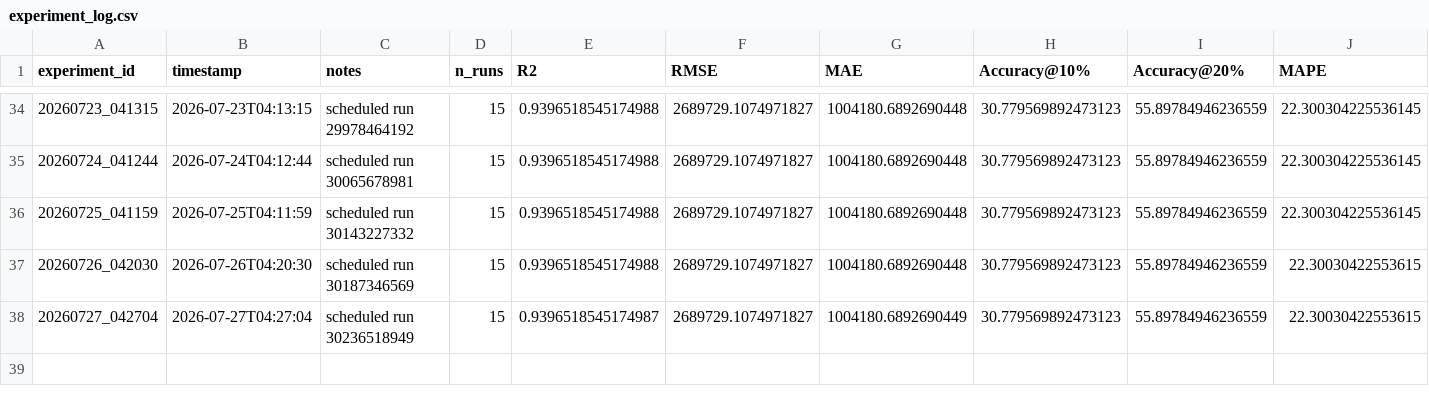
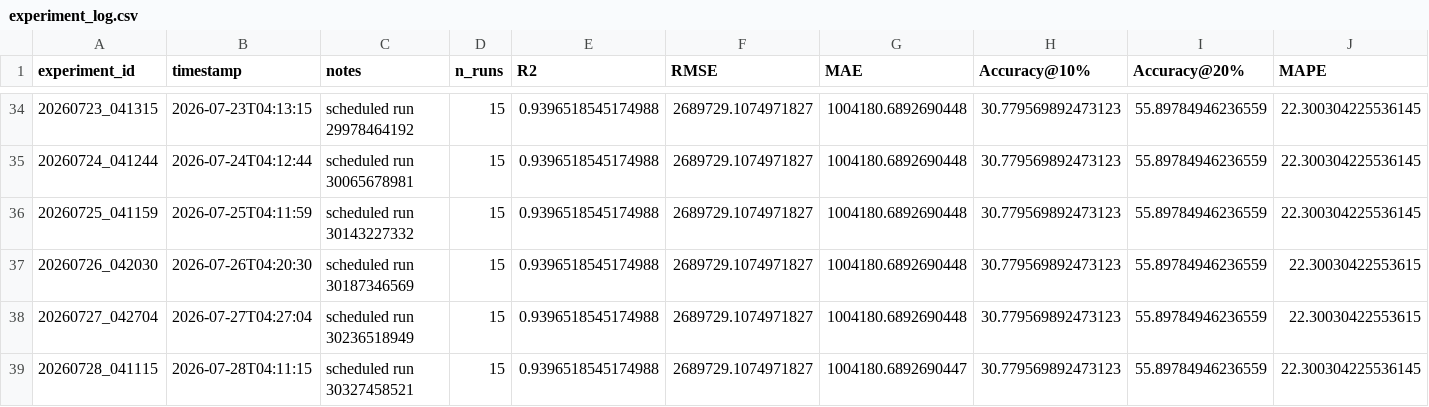
Before and after one commit to DarthJkid/Major-Project-Anglia-Ruskin, a CSV file: experiments/experiment_log.csv, drawn as a sheet; only a part is shown, gaps mark what is left out; rows hold the shown columns only; the diff names each change by its address in the sheet, - before the commit and + after, or states it on an @@ line.

```diff
--- a/experiments/experiment_log.csv
+++ b/experiments/experiment_log.csv
-E38 (R2): 0.9396518545174987
+E38 (R2): 0.9396518545174988
-G38 (MAE): 1004180.6892690449
+G38 (MAE): 1004180.6892690448
+row 39: 20260728_041115 | 2026-07-28T04:11:15 | scheduled run 30327458521 | 15 | 0.9396518545174988 | 2689729.1074971827 | 1004180.6892690447 | 30.779569892473123 | 55.89784946236559 | 22.300304225536145
```
Also changed, not shown: 3 other files.
